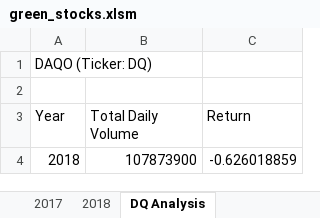
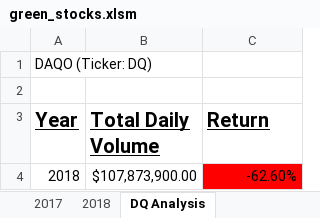
Before and after one commit to vrynerson/stock-analysis, an Excel workbook: green_stocks.xlsm, sheet DQ Analysis, drawn as a sheet; values as stored, in another font and other column widths than the file's, no borders; charts and pictures not drawn; the diff names each change by its address in the sheet, - before the commit and + after, or states it on an @@ line.

```diff
--- a/green_stocks.xlsm (sheet DQ Analysis)
+++ b/green_stocks.xlsm (sheet DQ Analysis)
@@ A3:C3 bold: off → on, underline: off → on, text size: larger @@
-B4 (Total Daily Volume): 107873900
+B4 (Total Daily Volume): $107,873,900.00
-C4 (Return): -0.626018859
+C4 (Return): -62.60%
-C4 fill: none
+C4 fill: #FF0000
```
Also changed, not shown: sheet All Stocks Analysis, charts or pictures.
